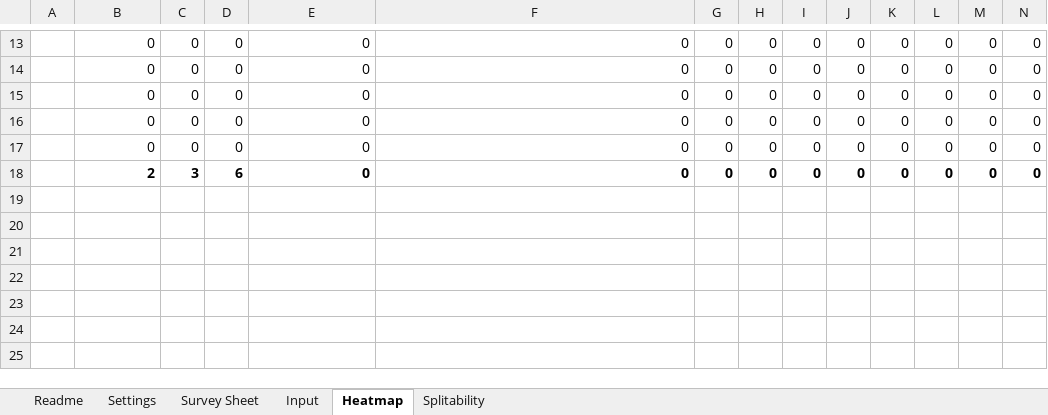
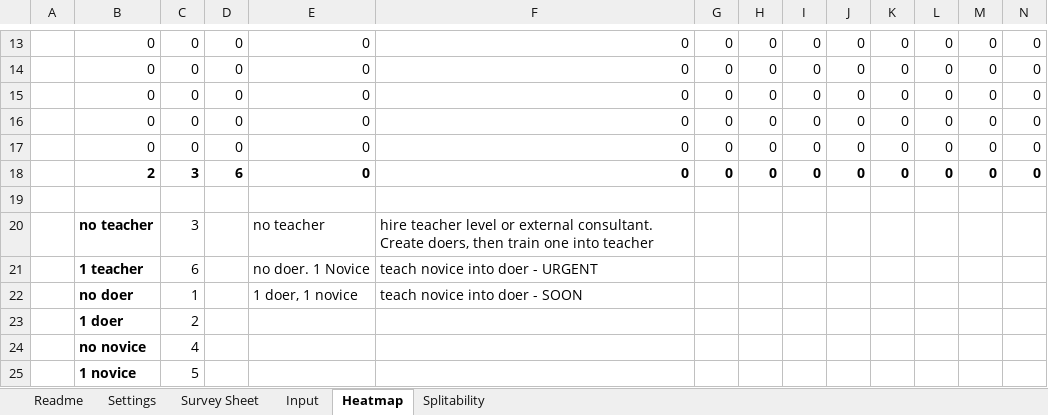
Before and after one commit to FocusedObjective/FocusedObjective.Resources, an Excel workbook: Spreadsheets/Capability Matrix.xlsx, sheet Heatmap, drawn as a sheet; only a part is shown, gaps mark what is left out; values as stored, in another font and other column widths than the file's, no borders; conditional formats not drawn; rows hold the shown columns only; the diff names each change by its address in the sheet, - before the commit and + after, or states it on an @@ line.

```diff
--- a/Spreadsheets/Capability Matrix.xlsx (sheet Heatmap)
+++ b/Spreadsheets/Capability Matrix.xlsx (sheet Heatmap)
+row 19: (empty)
+row 20:  | no teacher | 3 |  | no teacher | hire teacher level or external consultant. Create doers, then train one into teacher
+row 21:  | 1 teacher | 6 |  | no doer. 1 Novice | teach novice into doer - URGENT
+row 22:  | no doer | 1 |  | 1 doer, 1 novice | teach novice into doer - SOON
+row 23:  | 1 doer | 2
+row 24:  | no novice | 4
+row 25:  | 1 novice | 5
```
Also changed, not shown: sheet Input.
